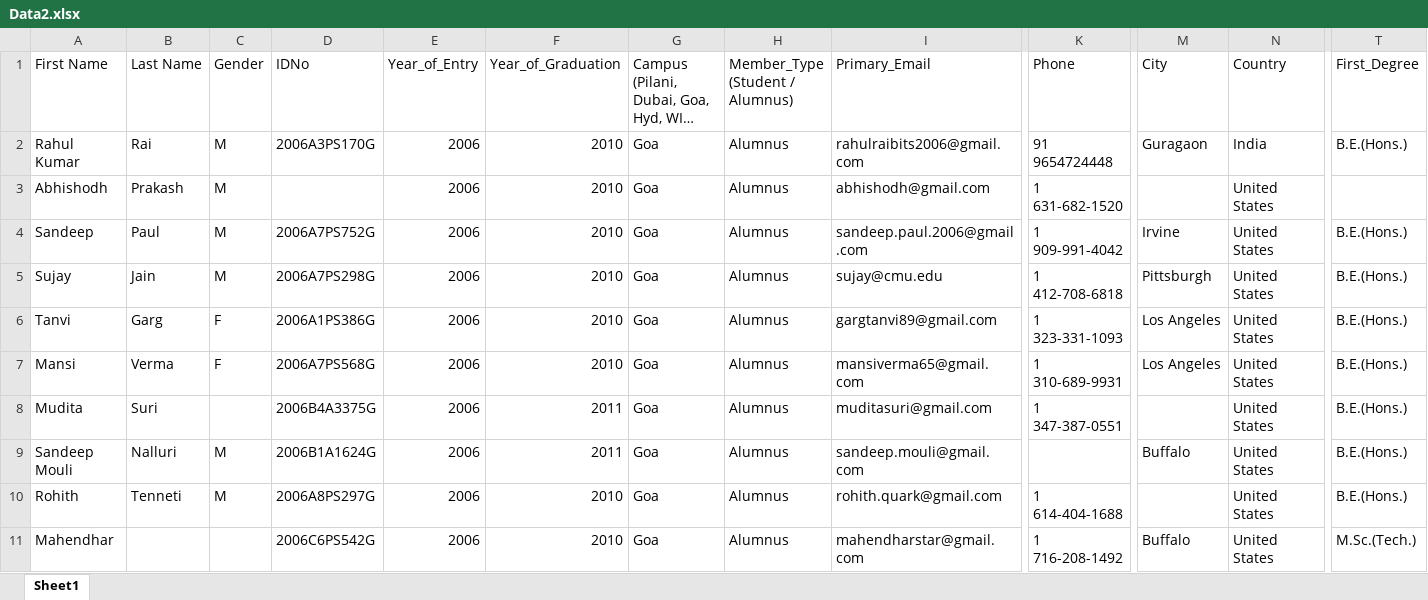
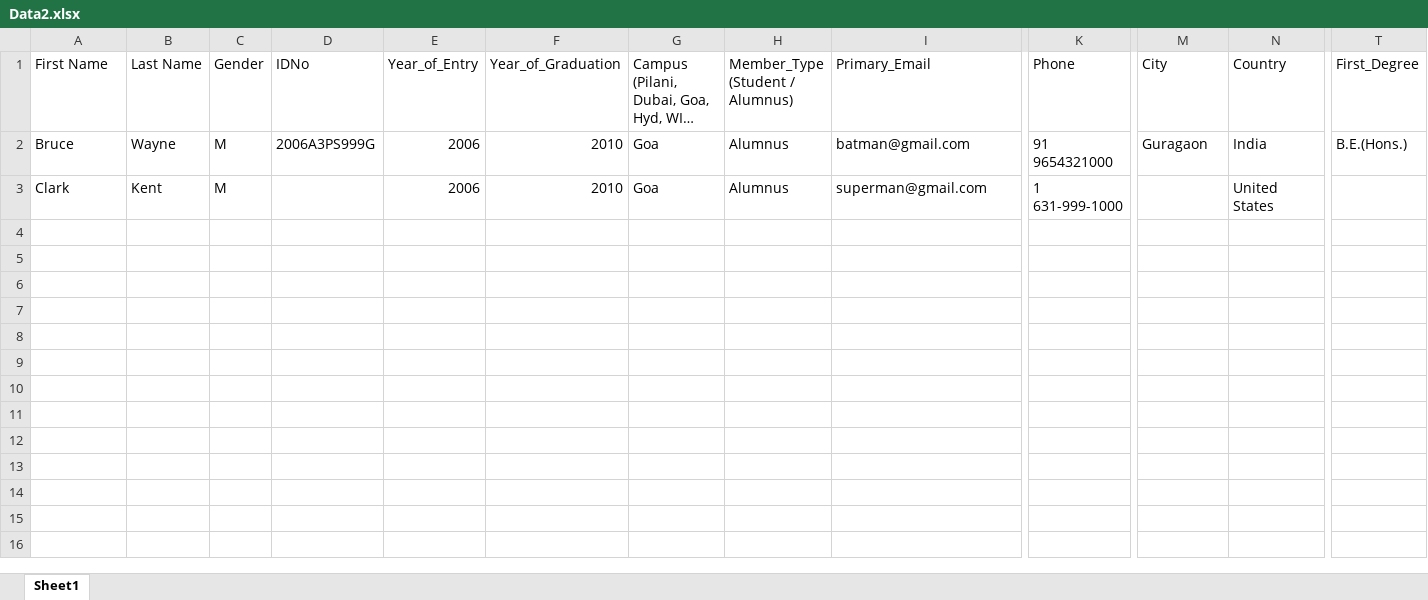
Before and after one commit to bhavul/Master-BITSian-Data-Store, an Excel workbook: BITSAA/Data2.xlsx, sheet Sheet1, drawn as a sheet; only a part is shown, gaps mark what is left out; long unchanged cells end in …; values as stored, in another font and other column widths than the file's, no borders; charts and pictures not drawn; rows hold the shown columns only; the diff covers the shown part only; the diff names each change by its address in the sheet, - before the commit and + after, or states it on an @@ line.

Commit message:
change data files to dummy content

```diff
--- a/BITSAA/Data2.xlsx (sheet Sheet1)
+++ b/BITSAA/Data2.xlsx (sheet Sheet1)
-A2: Rahul Kumar
+A2: Bruce
-B2: Rai
+B2: Wayne
-D2: 2006A3PS170G
+D2: 2006A3PS999G
-I2: rahulraibits2006@gmail.com
+I2: batman@gmail.com
-K2: 91 9654724448
+K2: 91 9654321000
-A3: Abhishodh
+A3: Clark
-B3: Prakash
+B3: Kent
-I3: abhishodh@gmail.com
+I3: superman@gmail.com
-K3: 1 631-682-1520
+K3: 1 631-999-1000
-row 4: Sandeep | Paul | M | 2006A7PS752G | 2006 | 2010 | Goa | Alumnus | sandeep.paul.2006@gmail.com | 1 909-991-4042 | Irvine | United States | B.E.(Hons.)
-row 5: Sujay | Jain | M | 2006A7PS298G | 2006 | 2010 | Goa | Alumnus | sujay@cmu.edu | 1 412-708-6818 | Pittsburgh | United States | B.E.(Hons.)
-row 6: Tanvi | Garg | F | 2006A1PS386G | 2006 | 2010 | Goa | Alumnus | gargtanvi89@gmail.com | 1 323-331-1093 | Los Angeles | United States | B.E.(Hons.)
-row 7: Mansi | Verma | F | 2006A7PS568G | 2006 | 2010 | Goa | Alumnus | mansiverma65@gmail.com | 1 310-689-9931 | Los Angeles | United States | B.E.(Hons.)
-row 8: Mudita | Suri |  | 2006B4A3375G | 2006 | 2011 | Goa | Alumnus | muditasuri@gmail.com | 1 347-387-0551 |  | United States | B.E.(Hons.)
-row 9: Sandeep Mouli | Nalluri | M | 2006B1A1624G | 2006 | 2011 | Goa | Alumnus | sandeep.mouli@gmail.com |  | Buffalo | United States | B.E.(Hons.)
-row 10: Rohith | Tenneti | M | 2006A8PS297G | 2006 | 2010 | Goa | Alumnus | rohith.quark@gmail.com | 1 614-404-1688 |  | United States | B.E.(Hons.)
-row 11: Mahendhar |  |  | 2006C6PS542G | 2006 | 2010 | Goa | Alumnus | mahendharstar@gmail.com | 1 716-208-1492 | Buffalo | United States | M.Sc.(Tech.)
```
Also changed, not shown: 9 removed rows elsewhere in this sheet, charts or pictures, BITSAA/Data1.xlsx.
